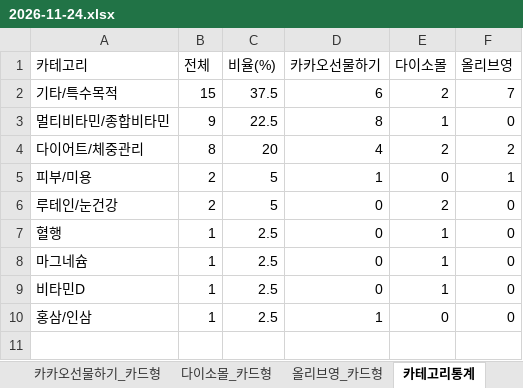
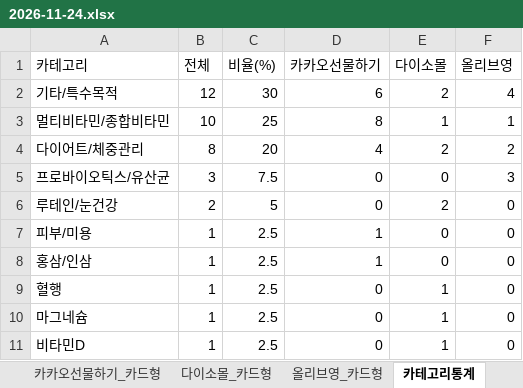
Before and after one commit to primexx98-sudo/online-mall-ranking, an Excel workbook: data/daily/2026-11/2026-11-24.xlsx, sheet 카테고리통계, drawn as a sheet; values as stored, in another font and other column widths than the file's, no borders; removed rows and columns are numbered as before the commit, all else as after; the diff names each change by its address in the sheet, - before the commit and + after, or states it on an @@ line.

```diff
--- a/data/daily/2026-11/2026-11-24.xlsx (sheet 카테고리통계)
+++ b/data/daily/2026-11/2026-11-24.xlsx (sheet 카테고리통계)
-B2 (전체): 15
+B2 (전체): 12
-C2 (비율(%)): 37.5
+C2 (비율(%)): 30
-F2 (올리브영): 7
+F2 (올리브영): 4
-B3 (전체): 9
+B3 (전체): 10
-C3 (비율(%)): 22.5
+C3 (비율(%)): 25
-F3 (올리브영): 0
+F3 (올리브영): 1
-row 5: 피부/미용 | 2 | 5 | 1 | 0 | 1
+row 5: 프로바이오틱스/유산균 | 3 | 7.5 | 0 | 0 | 3
+row 7: 피부/미용 | 1 | 2.5 | 1 | 0 | 0
@@ row 10 moved to row 8: 홍삼/인삼 @@
```
Also changed, not shown: sheet 카카오선물하기_카드형, sheet 올리브영_카드형, sheet 다이소몰_카드형, charts or pictures.
